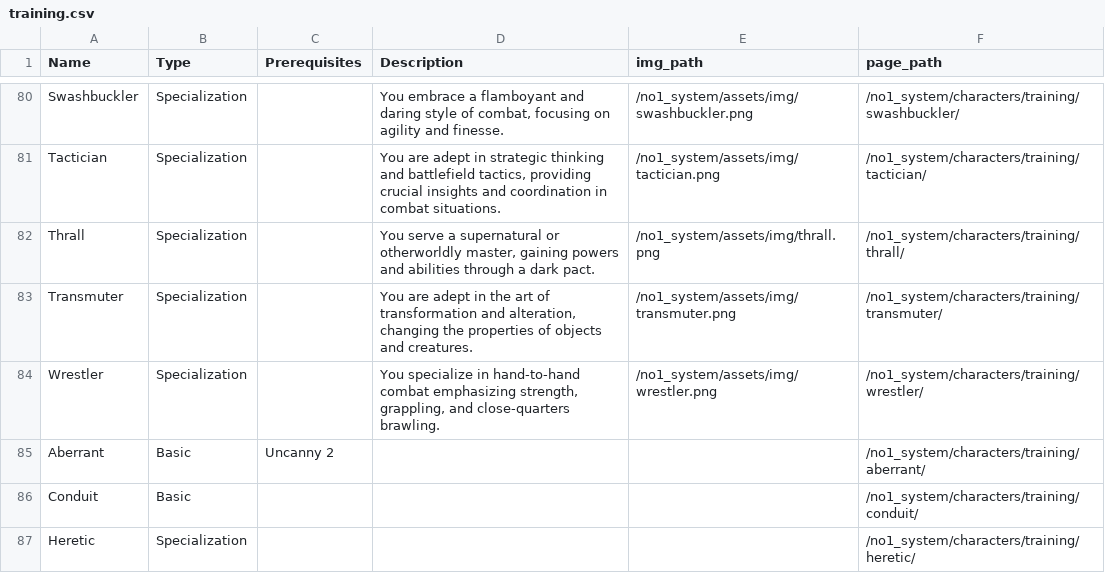
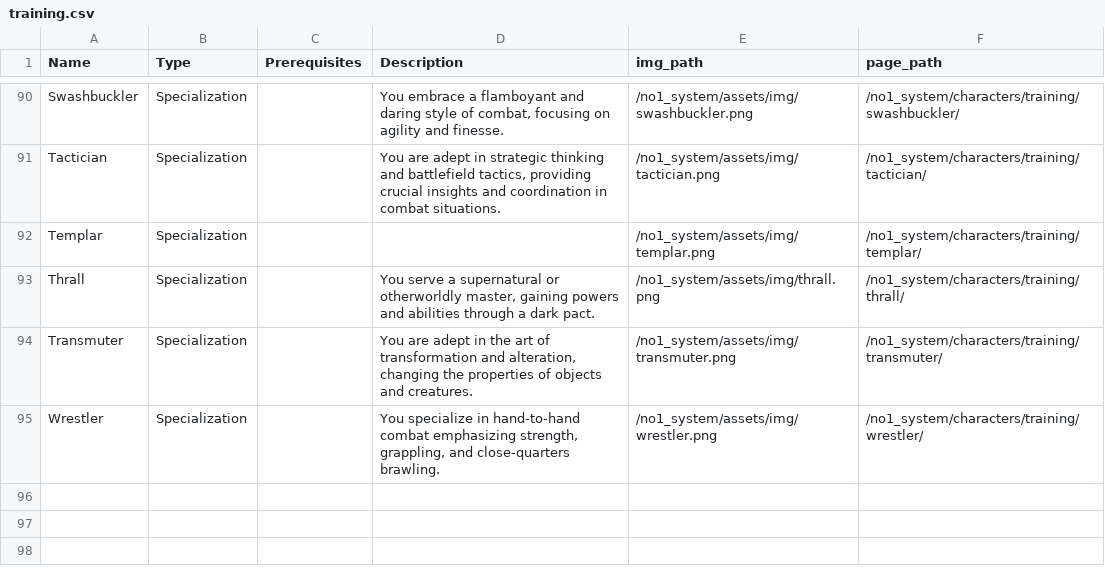
Before and after one commit to donalharrison/no1_system, a CSV file: docs/_data/training.csv, drawn as a sheet; only a part is shown, gaps mark what is left out; the diff covers the shown part only.

Commit message:
training imgs and pg refs in _data.

```diff
--- a/docs/_data/training.csv
+++ b/docs/_data/training.csv
@@ -81,2 +91,3 @@ Swashbuckler,Specialization,,"You embrace a flamboyant and daring style of comba
 Tactician,Specialization,,"You are adept in strategic thinking and battlefield tactics, providing crucial insights and coordination in combat situations.",/no1_system/assets/img/tactician.png,/no1_system/characters/training/tactician/
+Templar,Specialization,,,/no1_system/assets/img/templar.png,/no1_system/characters/training/templar/
 Thrall,Specialization,,"You serve a supernatural or otherworldly master, gaining powers and abilities through a dark pact.",/no1_system/assets/img/thrall.png,/no1_system/characters/training/thrall/
@@ -84,4 +95 @@ Transmuter,Specialization,,"You are adept in the art of transformation and alter
 Wrestler,Specialization,,"You specialize in hand-to-hand combat emphasizing strength, grappling, and close-quarters brawling.",/no1_system/assets/img/wrestler.png,/no1_system/characters/training/wrestler/
-Aberrant,Basic,Uncanny 2,,,/no1_system/characters/training/aberrant/
-Conduit,Basic,,,,/no1_system/characters/training/conduit/
-Heretic,Specialization,,,,/no1_system/characters/training/heretic/
```
Also changed, not shown: 11 added rows, 8 removed rows, 1 moved row and 1 edited cell elsewhere in this file, 17 other files.
